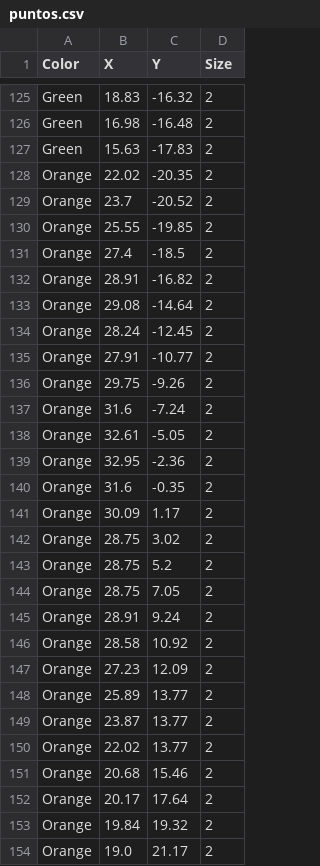
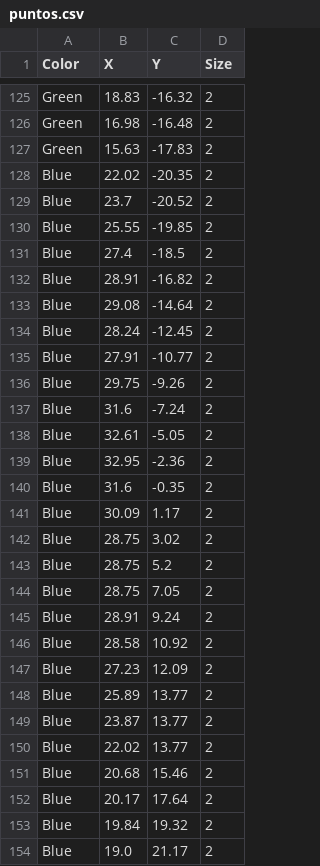
Before and after one commit to elviorodriguez/image_to_points_for_opentron, a CSV file: puntos.csv, drawn as a sheet; only a part is shown, gaps mark what is left out; the diff covers the shown part only.

Commit message:
Update puntos.csv

```diff
--- a/puntos.csv
+++ b/puntos.csv
@@ -127,28 +127,28 @@ Green,16.98,-16.48,2
 Green,15.63,-17.83,2
-Orange,22.02,-20.35,2
-Orange,23.7,-20.52,2
-Orange,25.55,-19.85,2
-Orange,27.4,-18.5,2
-Orange,28.91,-16.82,2
-Orange,29.08,-14.64,2
-Orange,28.24,-12.45,2
-Orange,27.91,-10.77,2
-Orange,29.75,-9.26,2
-Orange,31.6,-7.24,2
-Orange,32.61,-5.05,2
-Orange,32.95,-2.36,2
-Orange,31.6,-0.35,2
-Orange,30.09,1.17,2
-Orange,28.75,3.02,2
-Orange,28.75,5.2,2
-Orange,28.75,7.05,2
-Orange,28.91,9.24,2
-Orange,28.58,10.92,2
-Orange,27.23,12.09,2
-Orange,25.89,13.77,2
-Orange,23.87,13.77,2
-Orange,22.02,13.77,2
-Orange,20.68,15.46,2
-Orange,20.17,17.64,2
-Orange,19.84,19.32,2
-Orange,19.0,21.17,2
+Blue,22.02,-20.35,2
+Blue,23.7,-20.52,2
+Blue,25.55,-19.85,2
+Blue,27.4,-18.5,2
+Blue,28.91,-16.82,2
+Blue,29.08,-14.64,2
+Blue,28.24,-12.45,2
+Blue,27.91,-10.77,2
+Blue,29.75,-9.26,2
+Blue,31.6,-7.24,2
+Blue,32.61,-5.05,2
+Blue,32.95,-2.36,2
+Blue,31.6,-0.35,2
+Blue,30.09,1.17,2
+Blue,28.75,3.02,2
+Blue,28.75,5.2,2
+Blue,28.75,7.05,2
+Blue,28.91,9.24,2
+Blue,28.58,10.92,2
+Blue,27.23,12.09,2
+Blue,25.89,13.77,2
+Blue,23.87,13.77,2
+Blue,22.02,13.77,2
+Blue,20.68,15.46,2
+Blue,20.17,17.64,2
+Blue,19.84,19.32,2
+Blue,19.0,21.17,2
```
Also changed, not shown: 63 edited cells elsewhere in this file.
